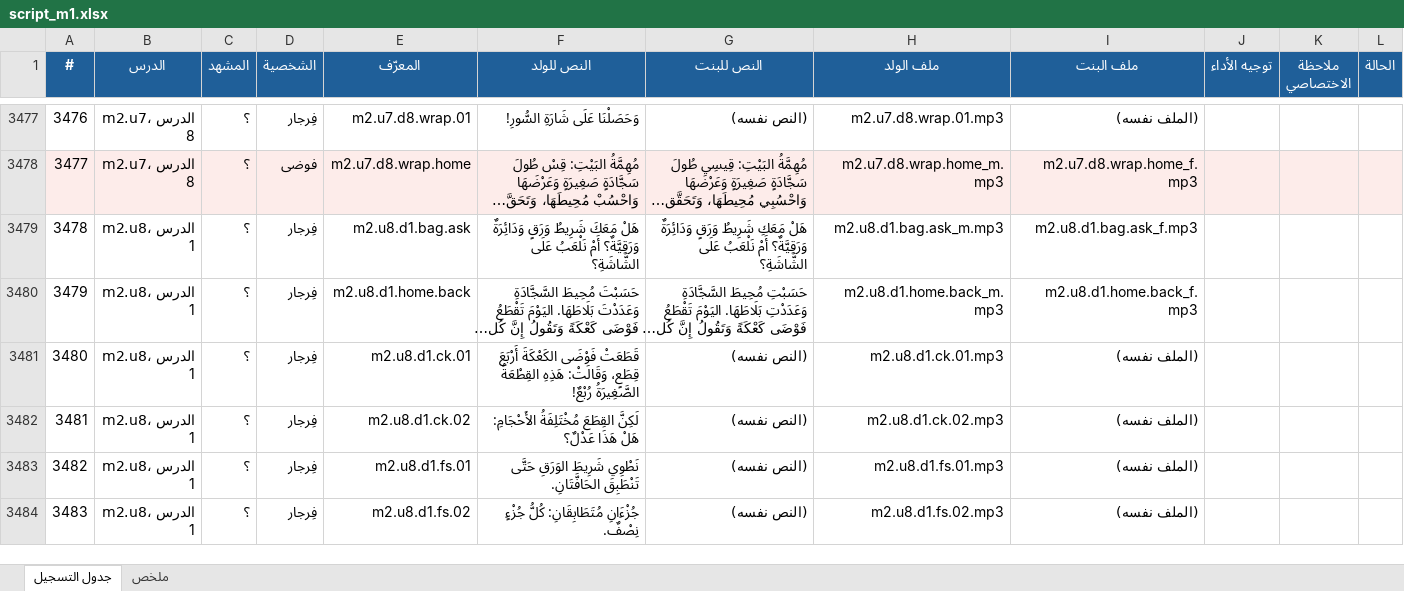
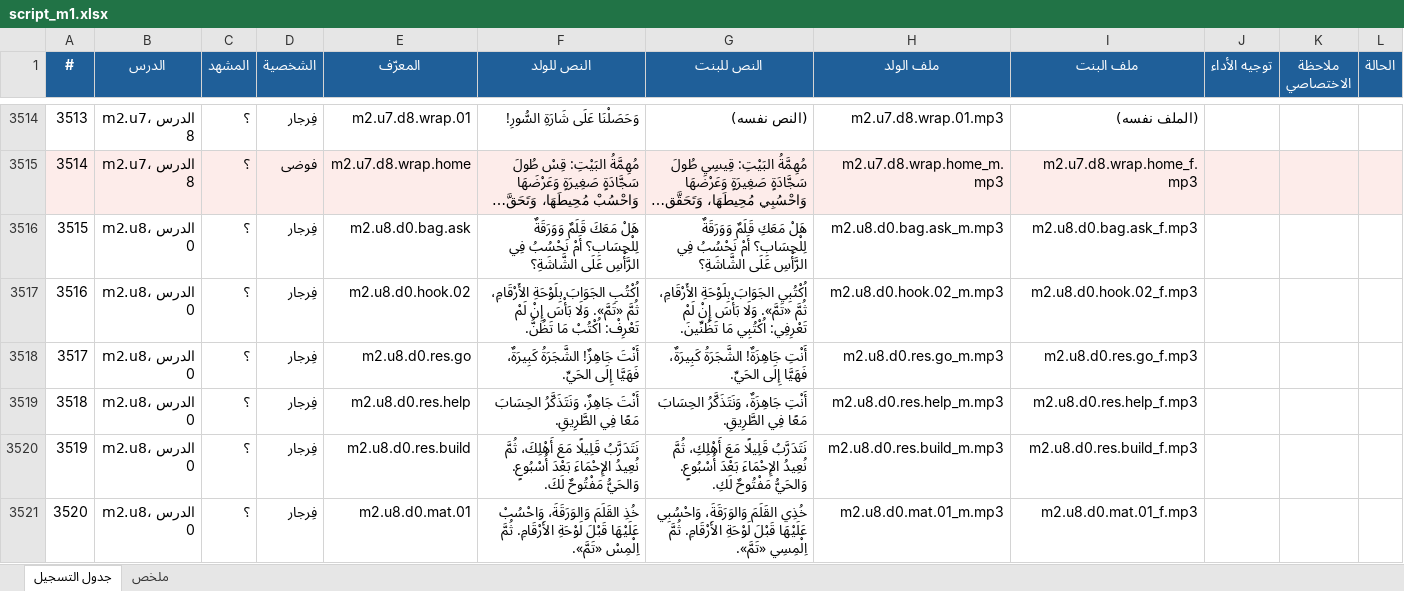
Before and after one commit to waha-math/waha-math, an Excel workbook: dist/script_m1.xlsx, sheet جدول التسجيل, drawn as a sheet; only a part is shown, gaps mark what is left out; the shorter side is filled out with more unchanged rows; long unchanged cells end in …; values as stored, in another font and other column widths than the file's, no borders; the diff covers the shown part only; the diff names each change by its address in the sheet, - before the commit and + after, or states it on an @@ line.

```diff
--- a/dist/script_m1.xlsx (sheet جدول التسجيل)
+++ b/dist/script_m1.xlsx (sheet جدول التسجيل)
@@ column A (#) renumbered between rows 1675 and 6904 @@
+row 3516: 3515 | m2.u8، الدرس 0 | ؟ | فِرجار | m2.u8.d0.bag.ask | هَلْ مَعَكَ قَلَمٌ وَوَرَقَةٌ لِلْحِسَابِ؟ أَمْ نَحْسُبُ فِي الرَّأْسِ عَلَى الشَّاشَةِ؟ | هَلْ مَعَكِ قَلَمٌ وَوَرَقَةٌ لِلْحِسَابِ؟ أَمْ نَحْسُبُ فِي الرَّأْسِ عَلَى الشَّاشَةِ؟ | m2.u8.d0.bag.ask_m.mp3 | m2.u8.d0.bag.ask_f.mp3
+row 3517: 3516 | m2.u8، الدرس 0 | ؟ | فِرجار | m2.u8.d0.hook.02 | اُكْتُبِ الجَوَابَ بِلَوْحَةِ الأَرْقَامِ، ثُمَّ «تَمَّ». وَلَا بَأْسَ إِنْ لَمْ تَعْرِفْ: اُكْتُبْ مَا تَظُنُّ. | اُكْتُبِي الجَوَابَ بِلَوْحَةِ الأَرْقَامِ، ثُمَّ «تَمَّ». وَلَا بَأْسَ إِنْ لَمْ تَعْرِفِي: اُكْتُبِي مَا تَظُنِّينَ. | m2.u8.d0.hook.02_m.mp3 | m2.u8.d0.hook.02_f.mp3
+row 3518: 3517 | m2.u8، الدرس 0 | ؟ | فِرجار | m2.u8.d0.res.go | أَنْتَ جَاهِزٌ! الشَّجَرَةُ كَبِيرَةٌ، فَهَيَّا إِلَى الحَيِّ. | أَنْتِ جَاهِزَةٌ! الشَّجَرَةُ كَبِيرَةٌ، فَهَيَّا إِلَى الحَيِّ. | m2.u8.d0.res.go_m.mp3 | m2.u8.d0.res.go_f.mp3
+row 3519: 3518 | m2.u8، الدرس 0 | ؟ | فِرجار | m2.u8.d0.res.help | أَنْتَ جَاهِزٌ، وَنَتَذَكَّرُ الحِسَابَ مَعًا فِي الطَّرِيقِ. | أَنْتِ جَاهِزَةٌ، وَنَتَذَكَّرُ الحِسَابَ مَعًا فِي الطَّرِيقِ. | m2.u8.d0.res.help_m.mp3 | m2.u8.d0.res.help_f.mp3
+row 3520: 3519 | m2.u8، الدرس 0 | ؟ | فِرجار | m2.u8.d0.res.build | نَتَدَرَّبُ قَلِيلًا مَعَ أَهْلِكَ، ثُمَّ نُعِيدُ الإِحْمَاءَ بَعْدَ أُسْبُوعٍ. وَالحَيُّ مَفْتُوحٌ لَكَ. | نَتَدَرَّبُ قَلِيلًا مَعَ أَهْلِكِ، ثُمَّ نُعِيدُ الإِحْمَاءَ بَعْدَ أُسْبُوعٍ. وَالحَيُّ مَفْتُوحٌ لَكِ. | m2.u8.d0.res.build_m.mp3 | m2.u8.d0.res.build_f.mp3
+row 3521: 3520 | m2.u8، الدرس 0 | ؟ | فِرجار | m2.u8.d0.mat.01 | خُذِ القَلَمَ وَالوَرَقَةَ، وَاحْسُبْ عَلَيْهَا قَبْلَ لَوْحَةِ الأَرْقَامِ. ثُمَّ اِلْمِسْ «تَمَّ». | خُذِي القَلَمَ وَالوَرَقَةَ، وَاحْسُبِي عَلَيْهَا قَبْلَ لَوْحَةِ الأَرْقَامِ. ثُمَّ اِلْمِسِي «تَمَّ». | m2.u8.d0.mat.01_m.mp3 | m2.u8.d0.mat.01_f.mp3
```
Also changed, not shown: 67 added rows and 6 edited cells elsewhere in this sheet, sheet ملخص, 18 other files.
